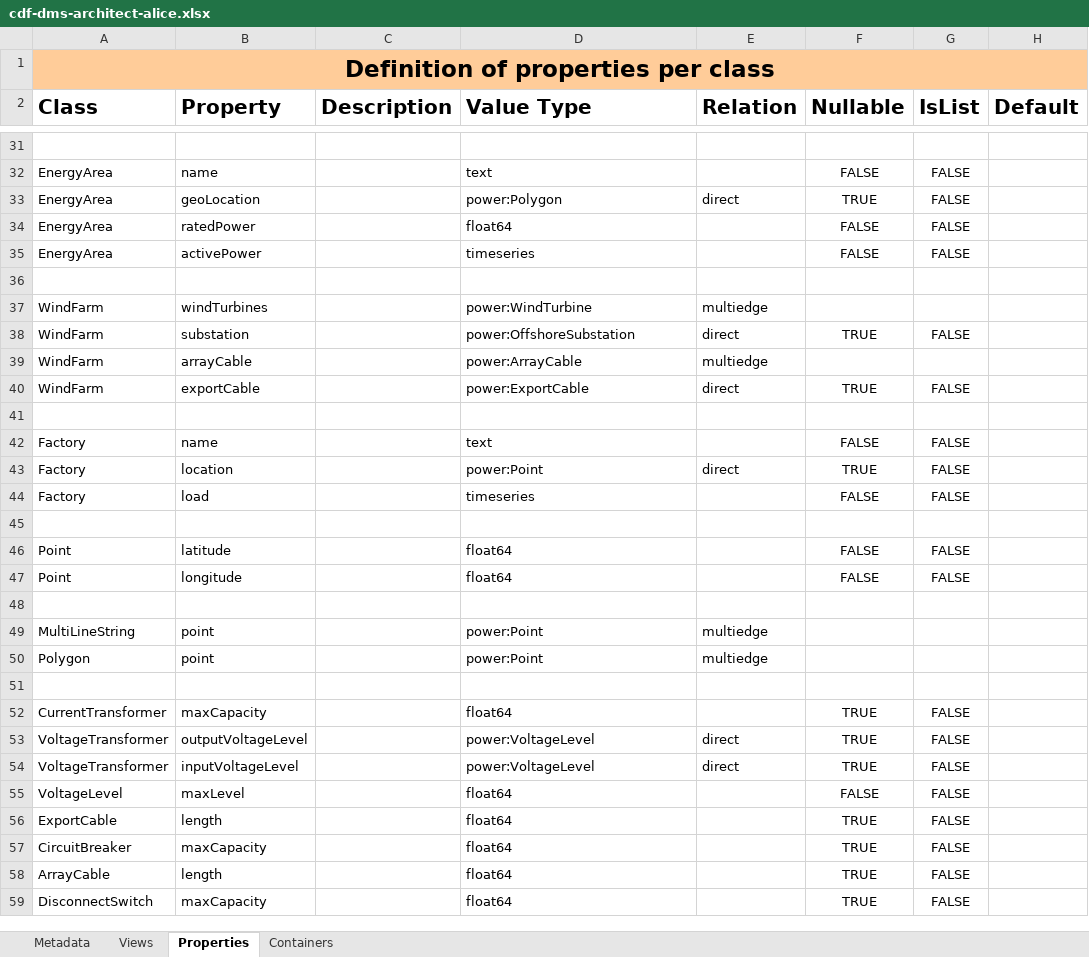
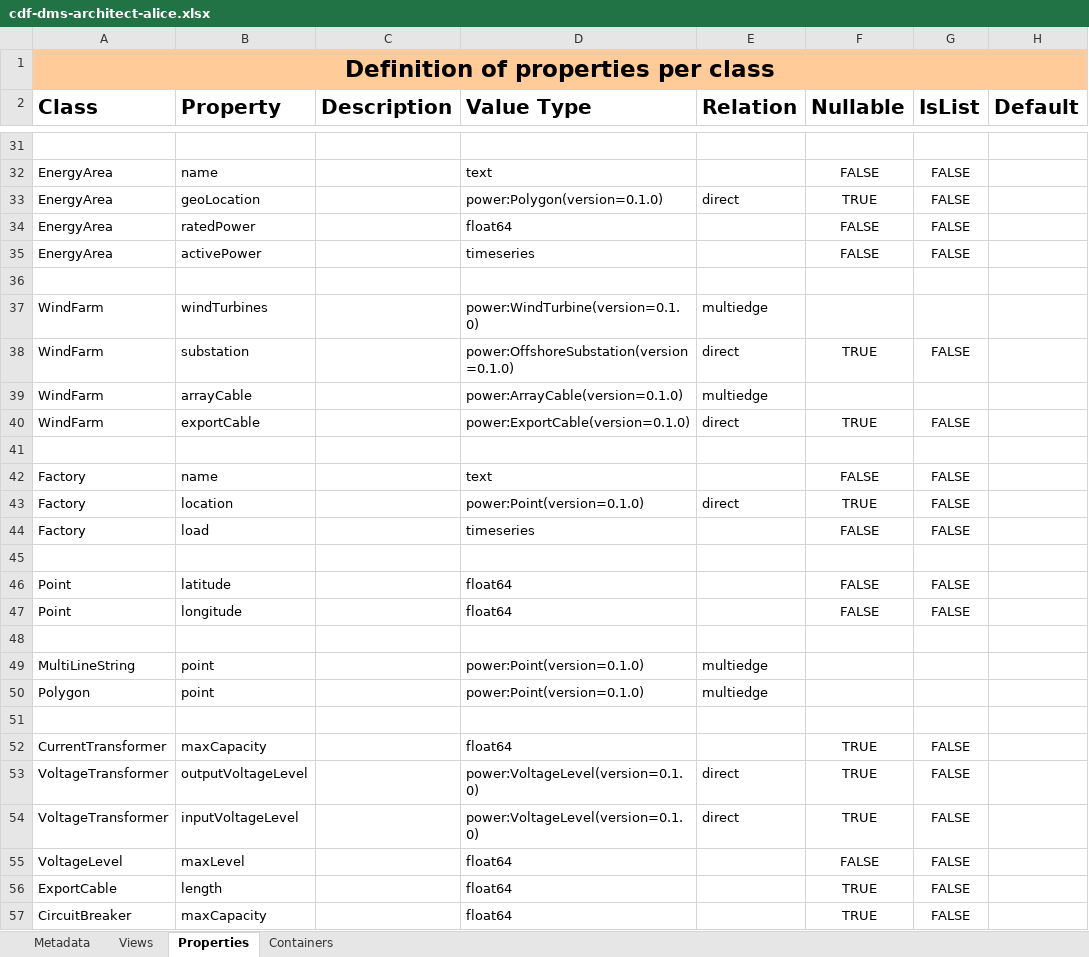
Before and after one commit to cognitedata/neat, an Excel workbook: docs/data-modeling-lifecycle/spreadsheets/cdf-dms-architect-alice.xlsx, sheet Properties, drawn as a sheet; only a part is shown, gaps mark what is left out; the shorter side is filled out with more unchanged rows; values as stored, in another font and other column widths than the file's, no borders; the diff covers the shown part only; the diff names each change by its address in the sheet, - before the commit and + after, or states it on an @@ line.

```diff
--- a/docs/data-modeling-lifecycle/spreadsheets/cdf-dms-architect-alice.xlsx (sheet Properties)
+++ b/docs/data-modeling-lifecycle/spreadsheets/cdf-dms-architect-alice.xlsx (sheet Properties)
-D33 (Value Type): power:Polygon
+D33 (Value Type): power:Polygon(version=0.1.0)
-D37 (Value Type): power:WindTurbine
+D37 (Value Type): power:WindTurbine(version=0.1.0)
-D38 (Value Type): power:OffshoreSubstation
+D38 (Value Type): power:OffshoreSubstation(version=0.1.0)
-D39 (Value Type): power:ArrayCable
+D39 (Value Type): power:ArrayCable(version=0.1.0)
-D40 (Value Type): power:ExportCable
+D40 (Value Type): power:ExportCable(version=0.1.0)
-D43 (Value Type): power:Point
+D43 (Value Type): power:Point(version=0.1.0)
-D49:D50 (Value Type): power:Point
+D49:D50 (Value Type): power:Point(version=0.1.0)
-D53:D54 (Value Type): power:VoltageLevel
+D53:D54 (Value Type): power:VoltageLevel(version=0.1.0)
```
Also changed, not shown: 12 edited cells elsewhere in this sheet, 1 other file.
